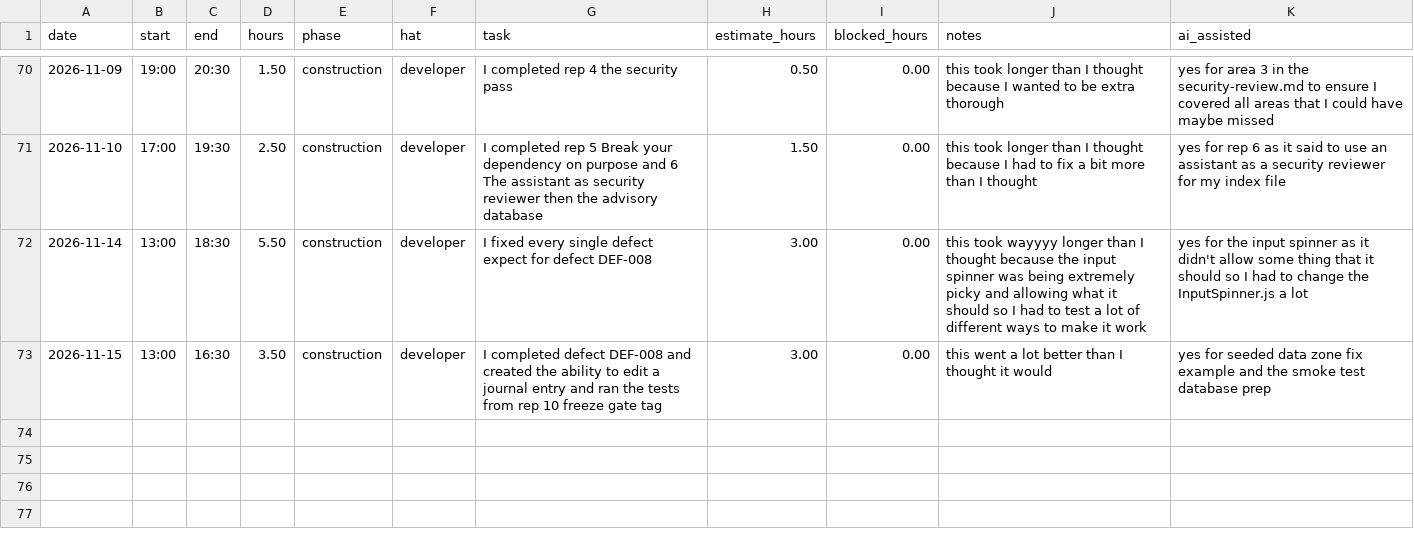
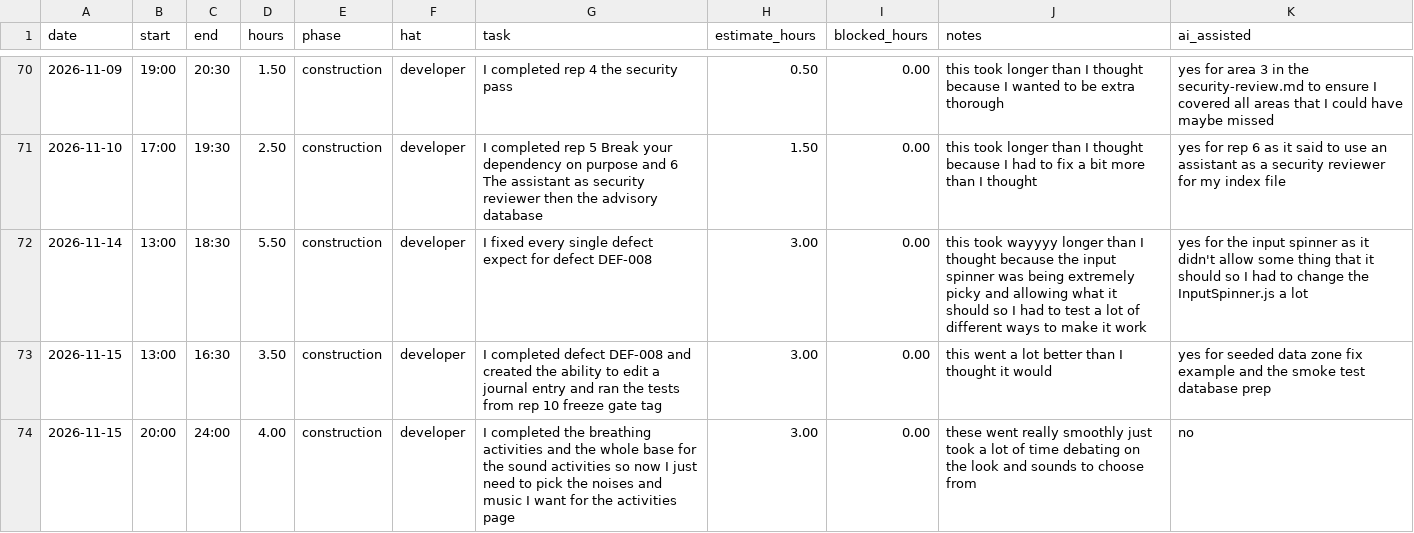
Before and after one commit to vPolyBear/capstone, a CSV file: docs/hours-log.csv, drawn as a sheet; only a part is shown, gaps mark what is left out; the diff names each change by its address in the sheet, - before the commit and + after, or states it on an @@ line.

Commit message:
Completed the Breathing Activities and the base of the Sound Activities. Created both box breathing and belly breathing.

```diff
--- a/docs/hours-log.csv
+++ b/docs/hours-log.csv
+row 74: 2026-11-15 | 20:00 | 24:00 | 4.00 | construction | developer | I completed the breathing activities and the whole base for the sound activities so now I just need to pick the noises and music I want for the activities page | 3.00 | 0.00 | these went really smoothly just took a lot of time debating on the look and sounds to choose from | no
```
Also changed, not shown: 8 other files.
